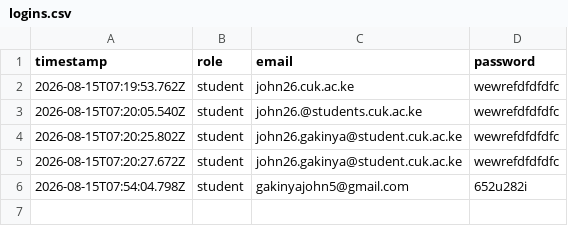
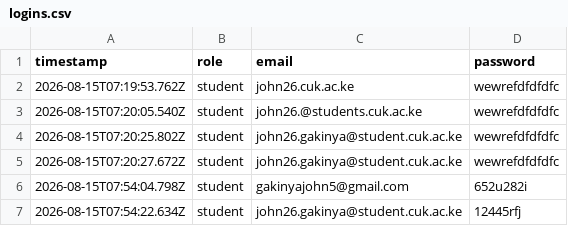
Before and after one commit to gakinyajohn5/new-cuk-login, a CSV file: cuk/submissions/logins.csv, drawn as a sheet.

Commit message:
Log submission: student - john26.gakinya@student.cuk.ac.ke

```diff
--- a/cuk/submissions/logins.csv
+++ b/cuk/submissions/logins.csv
@@ -6 +6,2 @@ timestamp,role,email,password
 2026-08-15T07:54:04.798Z,student,gakinyajohn5@gmail.com,652u282i
+2026-08-15T07:54:22.634Z,student,john26.gakinya@student.cuk.ac.ke,12445rfj
```
